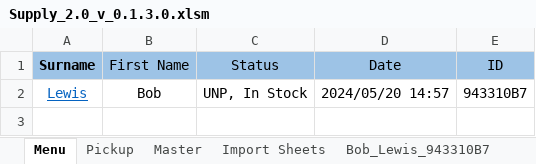
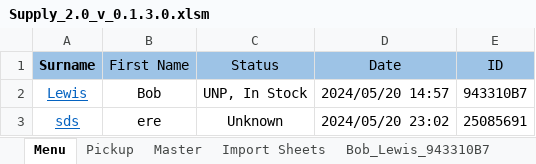
Before and after one commit to C20H12/SupplyExcel, an Excel workbook: Supply_2.0_v_0.1.3.0.xlsm, sheet Menu, drawn as a sheet; values as stored, in another font and other column widths than the file's, no borders; charts and pictures and conditional formats and table styles not drawn; the diff names each change by its address in the sheet, - before the commit and + after, or states it on an @@ line.

```diff
--- a/Supply_2.0_v_0.1.3.0.xlsm (sheet Menu)
+++ b/Supply_2.0_v_0.1.3.0.xlsm (sheet Menu)
+row 3: sds | ere | Unknown | 2024/05/20 23:02 | 25085691
```
Also changed, not shown: sheet Import Sheets, other sheet tabs, charts or pictures, 1 other file.
